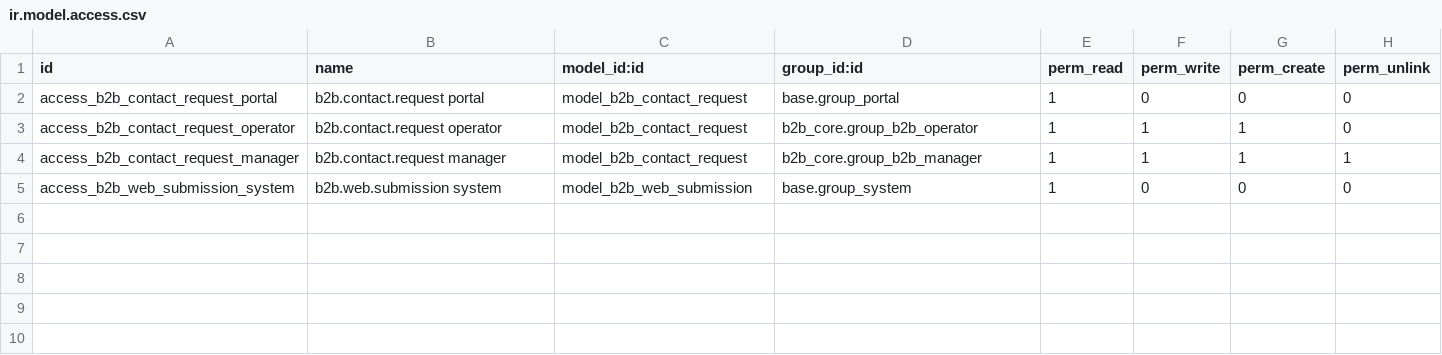
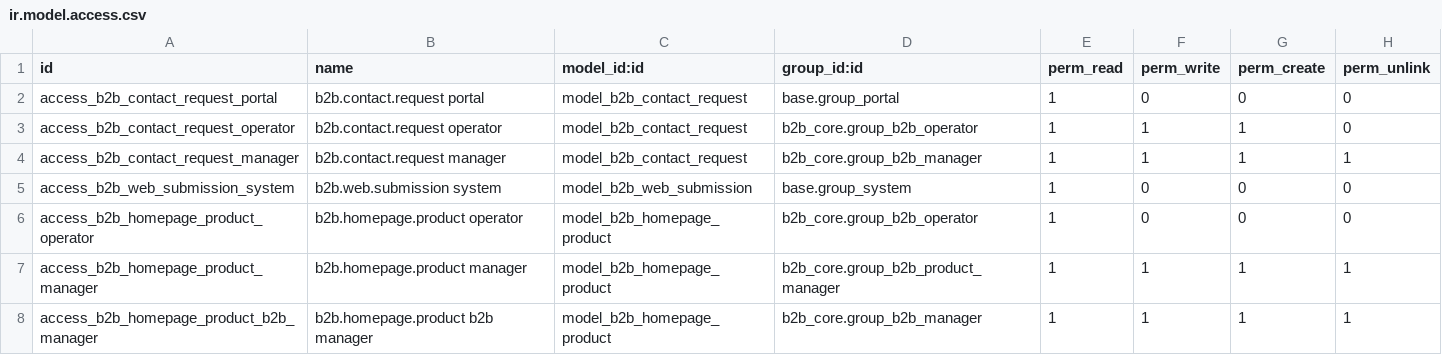
Before and after one commit to jiliang547/b2b-odoo, a CSV file: custom_addons/b2b_website/security/ir.model.access.csv, drawn as a sheet; the diff names each change by its address in the sheet, - before the commit and + after, or states it on an @@ line.

Commit message:
Complete configurable homepage and catalog refinements

```diff
--- a/custom_addons/b2b_website/security/ir.model.access.csv
+++ b/custom_addons/b2b_website/security/ir.model.access.csv
+row 6: access_b2b_homepage_product_operator | b2b.homepage.product operator | model_b2b_homepage_product | b2b_core.group_b2b_operator | 1 | 0 | 0 | 0
+row 7: access_b2b_homepage_product_manager | b2b.homepage.product manager | model_b2b_homepage_product | b2b_core.group_b2b_product_manager | 1 | 1 | 1 | 1
+row 8: access_b2b_homepage_product_b2b_manager | b2b.homepage.product b2b manager | model_b2b_homepage_product | b2b_core.group_b2b_manager | 1 | 1 | 1 | 1
```
Also changed, not shown: 25 other files.
